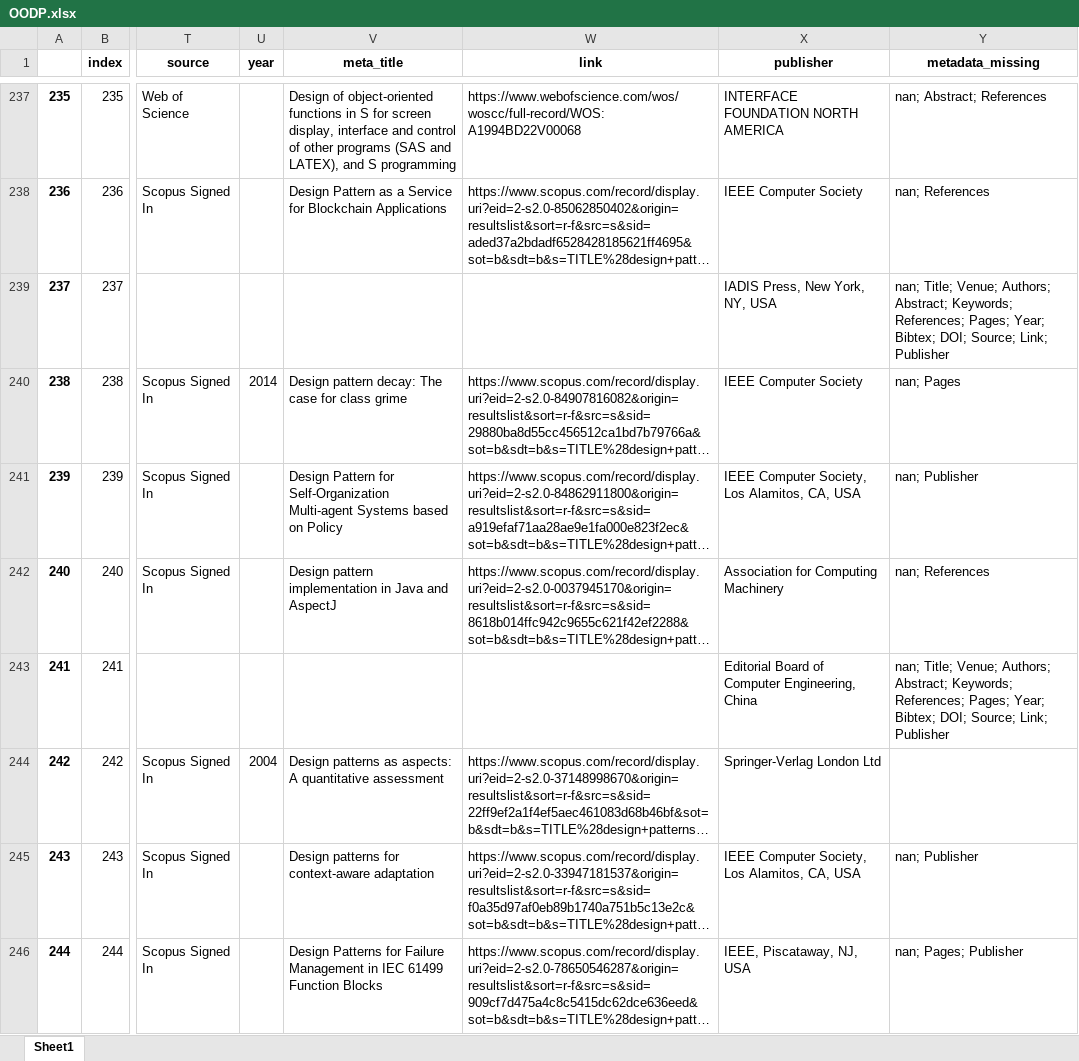
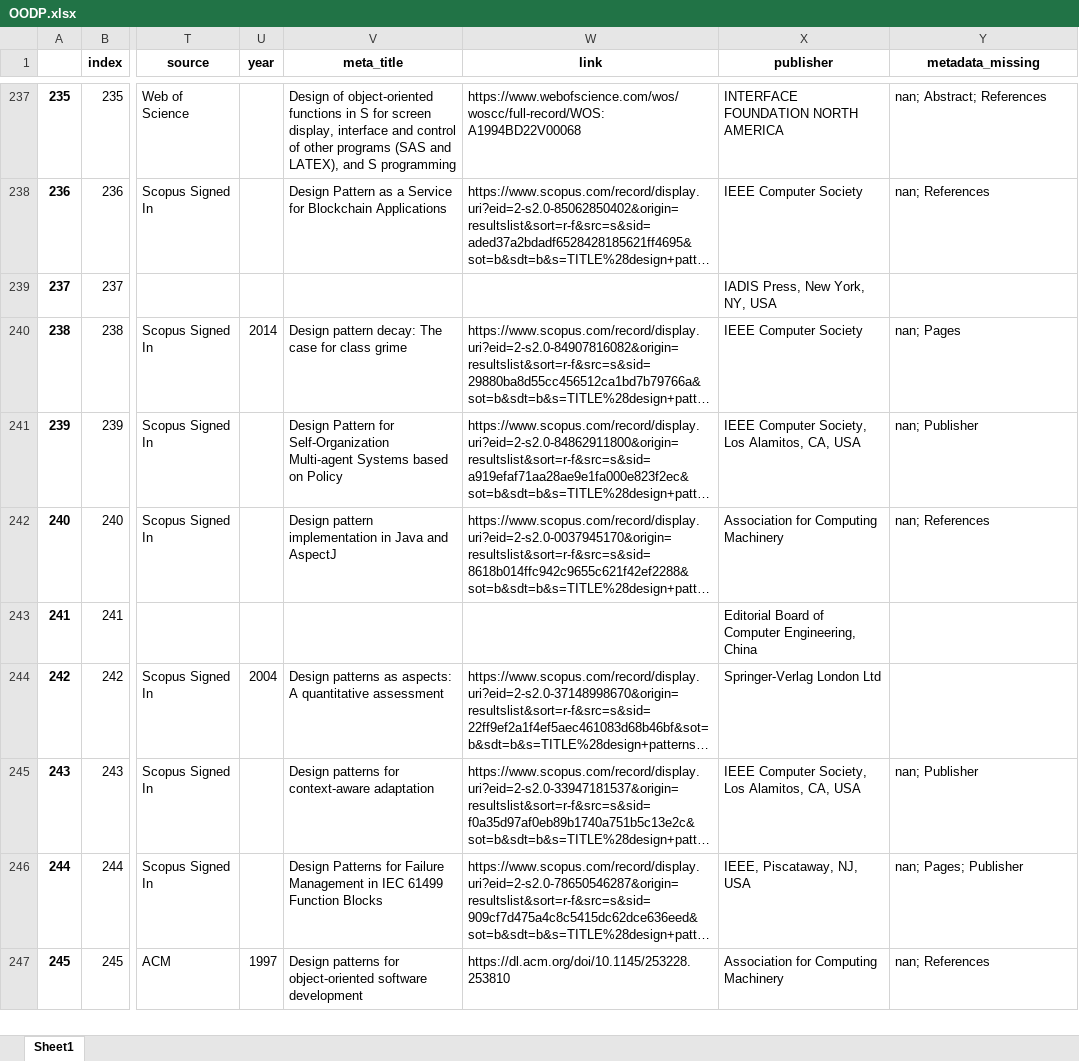
Before and after one commit to geodes-sms/IFT3150-ProjetCurationMetadonnees, an Excel workbook: Datasets/OODP/OODP.xlsx, sheet Sheet1, drawn as a sheet; only a part is shown, gaps mark what is left out; the shorter side is filled out with more unchanged rows; long unchanged cells end in …; values as stored, in another font and other column widths than the file's, no borders; the diff covers the shown part only; the diff names each change by its address in the sheet, - before the commit and + after, or states it on an @@ line.

```diff
--- a/Datasets/OODP/OODP.xlsx (sheet Sheet1)
+++ b/Datasets/OODP/OODP.xlsx (sheet Sheet1)
-Y239 (metadata_missing): nan; Title; Venue; Authors; Abstract; Keywords; References; Pages; Year; Bibtex; DOI; Source; Link; Publisher
+Y239 (metadata_missing): (empty)
-Y243 (metadata_missing): nan; Title; Venue; Authors; Abstract; Keywords; References; Pages; Year; Bibtex; DOI; Source; Link; Publisher
+Y243 (metadata_missing): (empty)
```
Also changed, not shown: 42 edited cells elsewhere in this sheet, Datasets/erreurs_999.xlsx, 1 other file.
